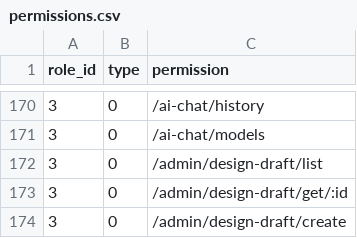
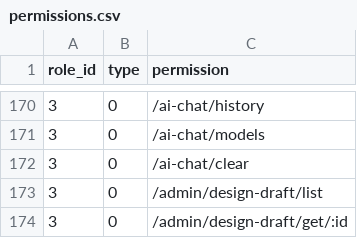
Before and after one commit to kate-makarova/cuento-backend, a CSV file: src/Install/permissions.csv, drawn as a sheet; only a part is shown, gaps mark what is left out; the shorter side is filled out with more unchanged rows.

```diff
--- a/src/Install/permissions.csv
+++ b/src/Install/permissions.csv
@@ -171,2 +171,3 @@ role_id,type,permission
 3,0,/ai-chat/models
+3,0,/ai-chat/clear
 3,0,/admin/design-draft/list
```
Also changed, not shown: 5 other files.
